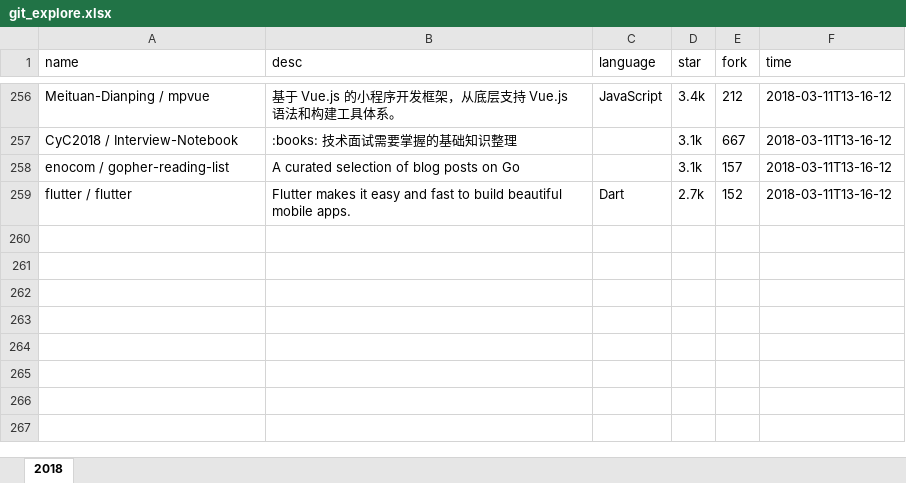
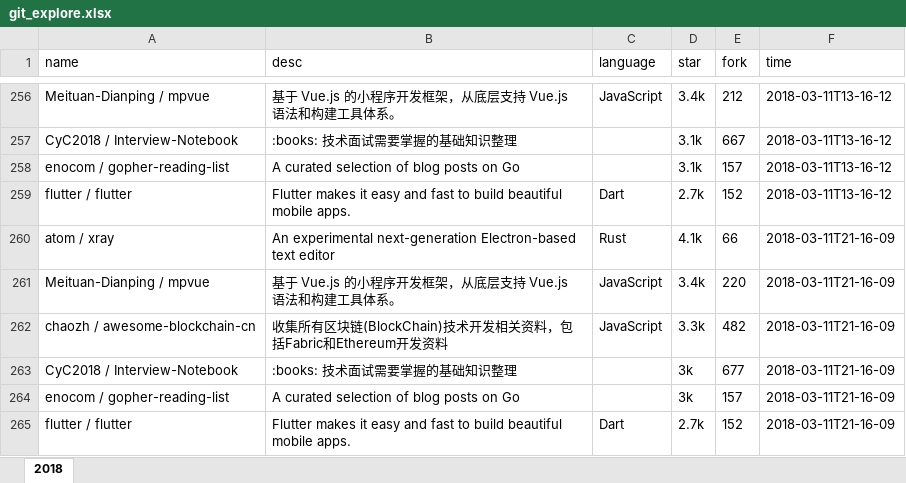
Before and after one commit to zj-john/autoCommit, an Excel workbook: file/git_explore.xlsx, sheet 2018, drawn as a sheet; only a part is shown, gaps mark what is left out; values as stored, in another font and other column widths than the file's, no borders; the diff names each change by its address in the sheet, - before the commit and + after, or states it on an @@ line.

Commit message:
update

```diff
--- a/file/git_explore.xlsx (sheet 2018)
+++ b/file/git_explore.xlsx (sheet 2018)
+row 260: atom / xray | An experimental next-generation Electron-based text editor | Rust | 4.1k | 66 | 2018-03-11T21-16-09
+row 261: Meituan-Dianping / mpvue | 基于 Vue.js 的小程序开发框架，从底层支持 Vue.js 语法和构建工具体系。 | JavaScript | 3.4k | 220 | 2018-03-11T21-16-09
+row 262: chaozh / awesome-blockchain-cn | 收集所有区块链(BlockChain)技术开发相关资料，包括Fabric和Ethereum开发资料 | JavaScript | 3.3k | 482 | 2018-03-11T21-16-09
+row 263: CyC2018 / Interview-Notebook | :books: 技术面试需要掌握的基础知识整理 |  | 3k | 677 | 2018-03-11T21-16-09
+row 264: enocom / gopher-reading-list | A curated selection of blog posts on Go |  | 3k | 157 | 2018-03-11T21-16-09
+row 265: flutter / flutter | Flutter makes it easy and fast to build beautiful mobile apps. | Dart | 2.7k | 152 | 2018-03-11T21-16-09
```
